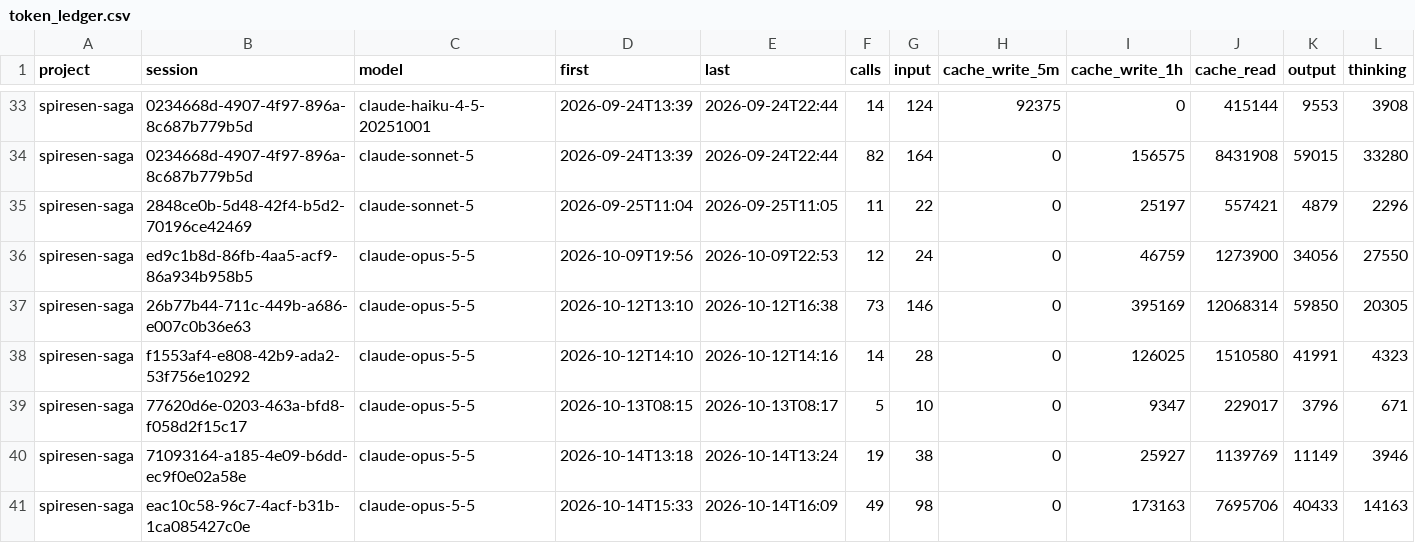
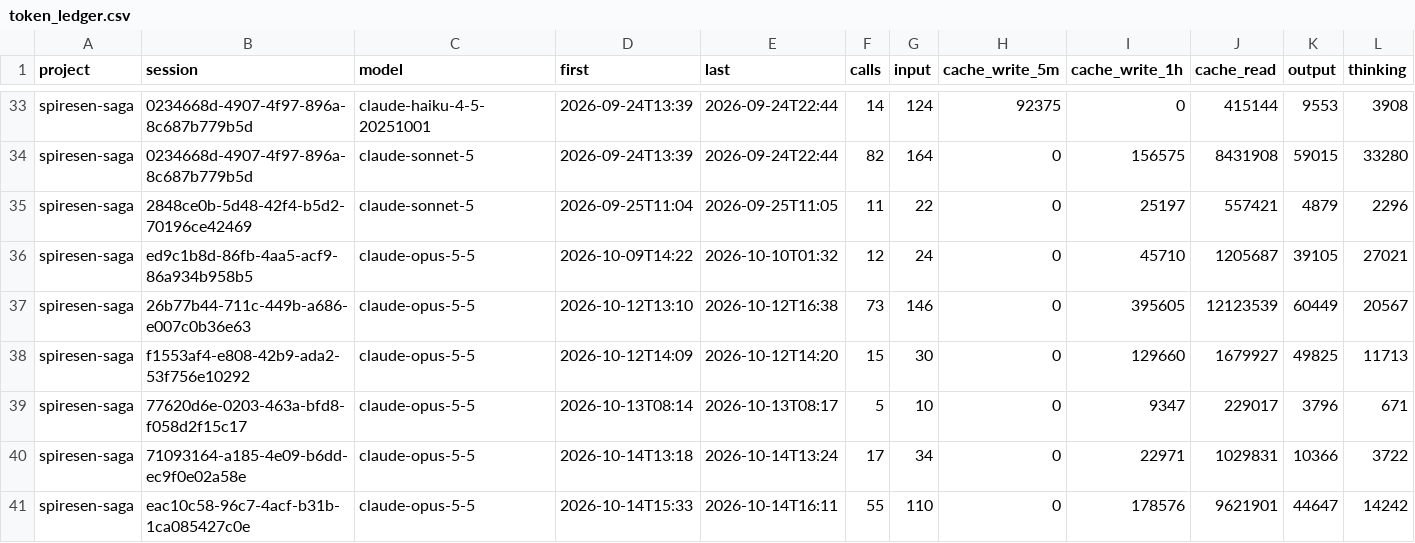
Before and after one commit to LouayBks/spiresen-saga, a CSV file: DOC/usage/token_ledger.csv, drawn as a sheet; only a part is shown, gaps mark what is left out; the diff covers the shown part only; the diff names each change by its address in the sheet, - before the commit and + after, or states it on an @@ line.

```diff
--- a/DOC/usage/token_ledger.csv
+++ b/DOC/usage/token_ledger.csv
-D36 (first): 2026-10-09T19:56
+D36 (first): 2026-10-09T14:22
-E36 (last): 2026-10-09T22:53
+E36 (last): 2026-10-10T01:32
-I36 (cache_write_1h): 46759
+I36 (cache_write_1h): 45710
-J36 (cache_read): 1273900
+J36 (cache_read): 1205687
-K36 (output): 34056
+K36 (output): 39105
-L36 (thinking): 27550
+L36 (thinking): 27021
-I37 (cache_write_1h): 395169
+I37 (cache_write_1h): 395605
-J37 (cache_read): 12068314
+J37 (cache_read): 12123539
-K37 (output): 59850
+K37 (output): 60449
-L37 (thinking): 20305
+L37 (thinking): 20567
-D38 (first): 2026-10-12T14:10
+D38 (first): 2026-10-12T14:09
-E38 (last): 2026-10-12T14:16
+E38 (last): 2026-10-12T14:20
-F38 (calls): 14
+F38 (calls): 15
-G38 (input): 28
+G38 (input): 30
-I38 (cache_write_1h): 126025
+I38 (cache_write_1h): 129660
-J38 (cache_read): 1510580
+J38 (cache_read): 1679927
-K38 (output): 41991
+K38 (output): 49825
-L38 (thinking): 4323
+L38 (thinking): 11713
-D39 (first): 2026-10-13T08:15
+D39 (first): 2026-10-13T08:14
-F40 (calls): 19
+F40 (calls): 17
-G40 (input): 38
+G40 (input): 34
-I40 (cache_write_1h): 25927
+I40 (cache_write_1h): 22971
-J40 (cache_read): 1139769
+J40 (cache_read): 1029831
-K40 (output): 11149
+K40 (output): 10366
-L40 (thinking): 3946
+L40 (thinking): 3722
-E41 (last): 2026-10-14T16:09
+E41 (last): 2026-10-14T16:11
-F41 (calls): 49
+F41 (calls): 55
-G41 (input): 98
+G41 (input): 110
-I41 (cache_write_1h): 173163
+I41 (cache_write_1h): 178576
-J41 (cache_read): 7695706
+J41 (cache_read): 9621901
-K41 (output): 40433
+K41 (output): 44647
-L41 (thinking): 14163
+L41 (thinking): 14242
```
Also changed, not shown: 1 added row elsewhere in this file, 1 other file.
